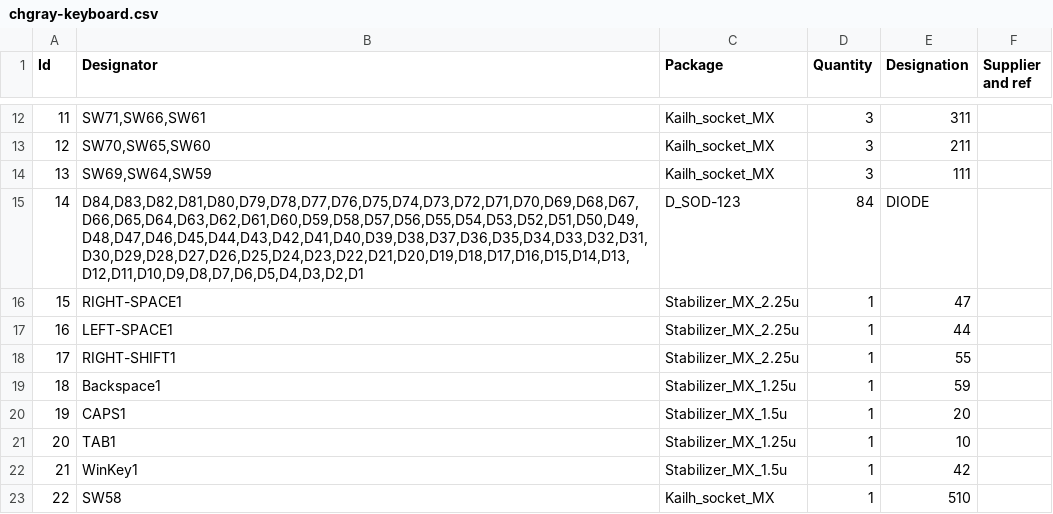
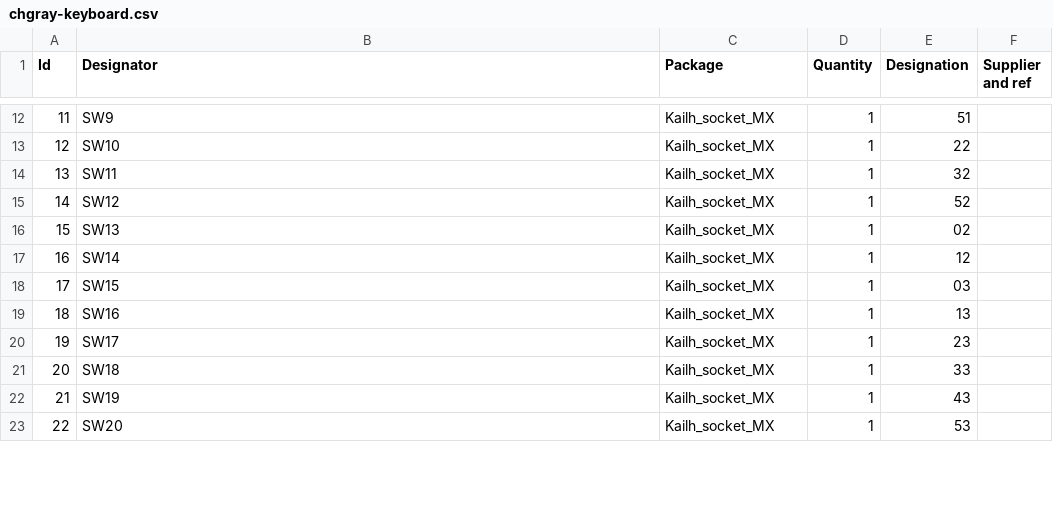
Before and after one commit to chgray/CHGRAY-Keyboard, a CSV file: Log0-2/chgray-keyboard.csv, drawn as a sheet; only a part is shown, gaps mark what is left out; the diff covers the shown part only.

```diff
--- a/Log0-2/chgray-keyboard.csv
+++ b/Log0-2/chgray-keyboard.csv
@@ -12,12 +12,12 @@
-11;"SW71,SW66,SW61";"Kailh_socket_MX";3;"311";;;
-12;"SW70,SW65,SW60";"Kailh_socket_MX";3;"211";;;
-13;"SW69,SW64,SW59";"Kailh_socket_MX";3;"111";;;
-14;"D84,D83,D82,D81,D80,D79,D78,D77,D76,D75,D74,D73,D72,D71,D70,D69,D68,D67,D66,D65,D64,D63,D62,D61,D60,D59,D58,D57,D56,D55,D54,D53,D52,D51,D50,D49,D48,D47,D46,D45,D44,D43,D42,D41,D40,D39,D38,D37,D36,D35,D34,D33,D32,D31,D30,D29,D28,D27,D26,D25,D24,D23,D22,D21,D20,D19,D18,D17,D16,D15,D14,D13,D12,D11,D10,D9,D8,D7,D6,D5,D4,D3,D2,D1";"D_SOD-123";84;"DIODE";;;
-15;"RIGHT-SPACE1";"Stabilizer_MX_2.25u";1;"47";;;
-16;"LEFT-SPACE1";"Stabilizer_MX_2.25u";1;"44";;;
-17;"RIGHT-SHIFT1";"Stabilizer_MX_2.25u";1;"55";;;
-18;"Backspace1";"Stabilizer_MX_1.25u";1;"59";;;
-19;"CAPS1";"Stabilizer_MX_1.5u";1;"20";;;
-20;"TAB1";"Stabilizer_MX_1.25u";1;"10";;;
-21;"WinKey1";"Stabilizer_MX_1.5u";1;"42";;;
-22;"SW58";"Kailh_socket_MX";1;"510";;;
+11;"SW9";"Kailh_socket_MX";1;"51";;;
+12;"SW10";"Kailh_socket_MX";1;"22";;;
+13;"SW11";"Kailh_socket_MX";1;"32";;;
+14;"SW12";"Kailh_socket_MX";1;"52";;;
+15;"SW13";"Kailh_socket_MX";1;"02";;;
+16;"SW14";"Kailh_socket_MX";1;"12";;;
+17;"SW15";"Kailh_socket_MX";1;"03";;;
+18;"SW16";"Kailh_socket_MX";1;"13";;;
+19;"SW17";"Kailh_socket_MX";1;"23";;;
+20;"SW18";"Kailh_socket_MX";1;"33";;;
+21;"SW19";"Kailh_socket_MX";1;"43";;;
+22;"SW20";"Kailh_socket_MX";1;"53";;;
```
Also changed, not shown: 163 edited cells elsewhere in this file, 23 other files.
